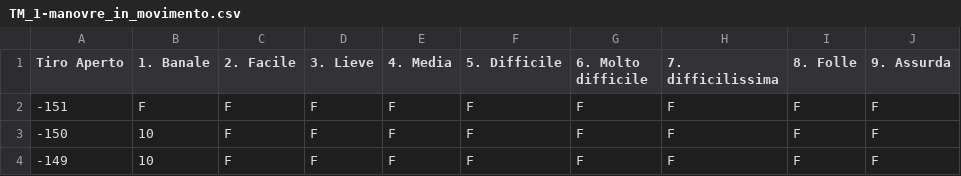
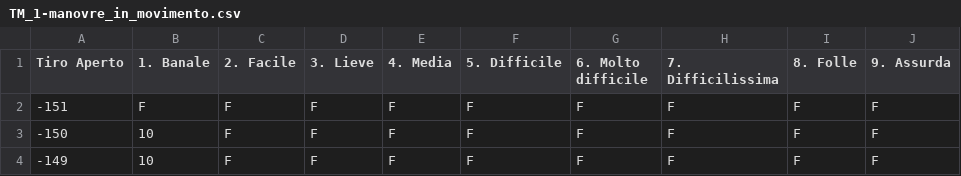
Before and after one commit to tattathered/rpgcomp, a CSV file: data/TM_1-manovre_in_movimento.csv, drawn as a sheet; only a part is shown.

```diff
--- a/data/TM_1-manovre_in_movimento.csv
+++ b/data/TM_1-manovre_in_movimento.csv
@@ -1,2 +1,2 @@
-Tiro Aperto,1. Banale,2. Facile,3. Lieve,4. Media,5. Difficile,6. Molto difficile,7. difficilissima,8. Folle,9. Assurda
+Tiro Aperto,1. Banale,2. Facile,3. Lieve,4. Media,5. Difficile,6. Molto difficile,7. Difficilissima,8. Folle,9. Assurda
 -151,F,F,F,F,F,F,F,F,F
```
Also changed, not shown: data/Tabella-abilita_secondarie.csv, 37 other files.
